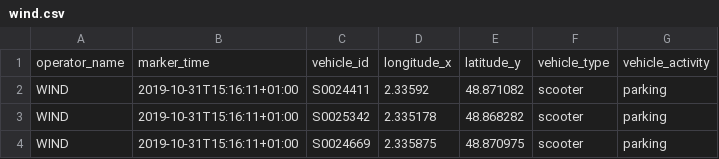
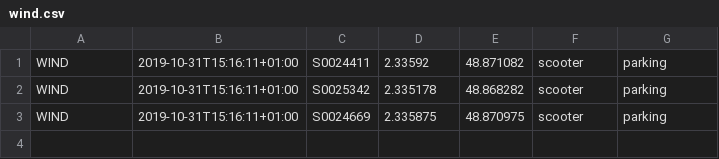
Before and after one commit to JPC75/test, a CSV file: wind.csv, drawn as a sheet.

Commit message:
Update wind.csv

```diff
--- a/wind.csv
+++ b/wind.csv
@@ -1,2 +1 @@
-operator_name;marker_time;vehicle_id;longitude_x;latitude_y;vehicle_type;vehicle_activity
 WIND;2019-10-31T15:16:11+01:00;S0024411;2.33592;48.871082;scooter;parking
```
